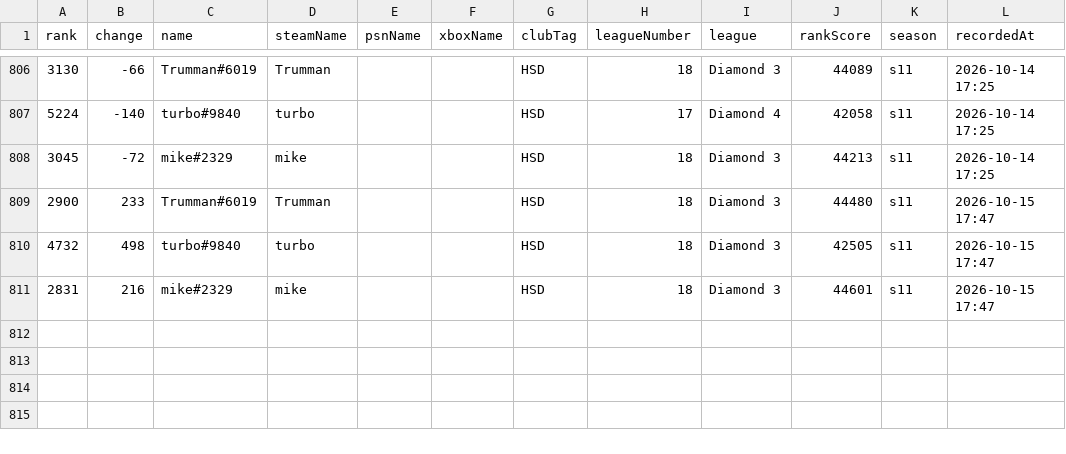
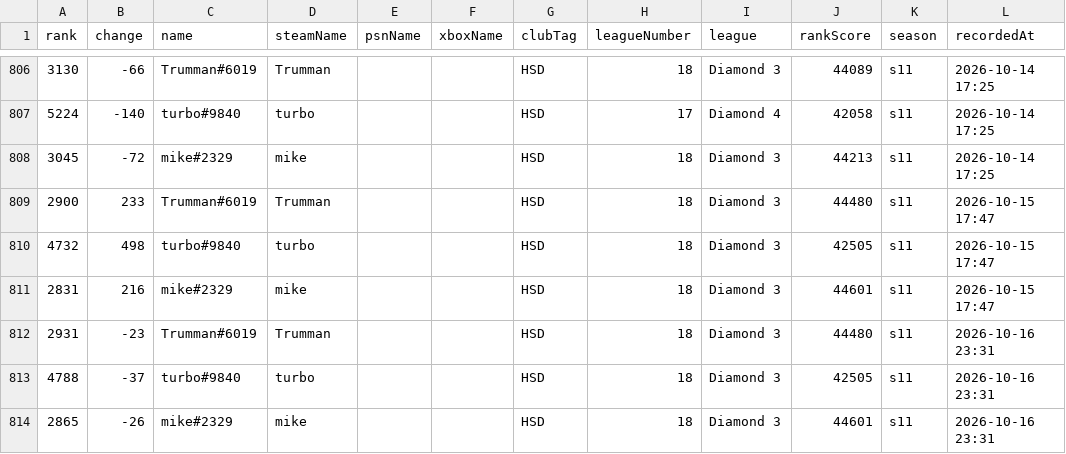
Before and after one commit to albinkempe/the-finals, a CSV file: data/rank_data.csv, drawn as a sheet; only a part is shown, gaps mark what is left out.

Commit message:
Update rank data: 2026-10-16

```diff
--- a/data/rank_data.csv
+++ b/data/rank_data.csv
@@ -811 +811,4 @@ rank,change,name,steamName,psnName,xboxName,clubTag,leagueNumber,league,rankScor
 2831,216,mike#2329,mike,,,HSD,18,Diamond 3,44601,s11,2026-10-15 17:47
+2931,-23,Trumman#6019,Trumman,,,HSD,18,Diamond 3,44480,s11,2026-10-16 23:31
+4788,-37,turbo#9840,turbo,,,HSD,18,Diamond 3,42505,s11,2026-10-16 23:31
+2865,-26,mike#2329,mike,,,HSD,18,Diamond 3,44601,s11,2026-10-16 23:31
```
